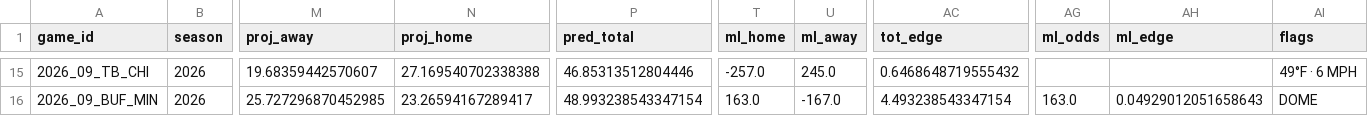
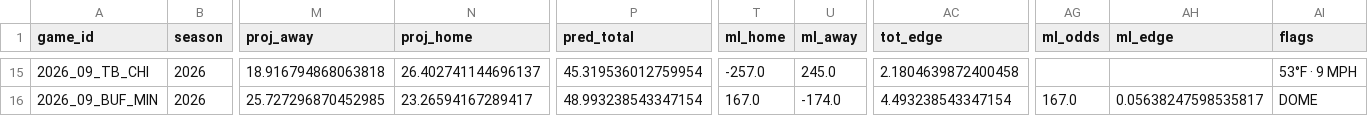
Before and after one commit to AndyCor1097/algohub-nfl, a CSV file: picks/2026_wk09.csv, drawn as a sheet; only a part is shown, gaps mark what is left out; the diff covers the shown part only; the diff names each change by its address in the sheet, - before the commit and + after, or states it on an @@ line.

```diff
--- a/picks/2026_wk09.csv
+++ b/picks/2026_wk09.csv
-M15 (proj_away): 19.68359442570607
+M15 (proj_away): 18.916794868063818
-N15 (proj_home): 27.169540702338388
+N15 (proj_home): 26.402741144696137
-P15 (pred_total): 46.85313512804446
+P15 (pred_total): 45.319536012759954
-AC15 (tot_edge): 0.6468648719555432
+AC15 (tot_edge): 2.1804639872400458
-AI15 (flags): 49°F · 6 MPH
+AI15 (flags): 53°F · 9 MPH
-T16 (ml_home): 163.0
+T16 (ml_home): 167.0
-U16 (ml_away): -167.0
+U16 (ml_away): -174.0
-AG16 (ml_odds): 163.0
+AG16 (ml_odds): 167.0
-AH16 (ml_edge): 0.04929012051658643
+AH16 (ml_edge): 0.05638247598535817
```
Also changed, not shown: 126 edited cells elsewhere in this file, picks/props_2026_wk09.csv, 3 other files.
